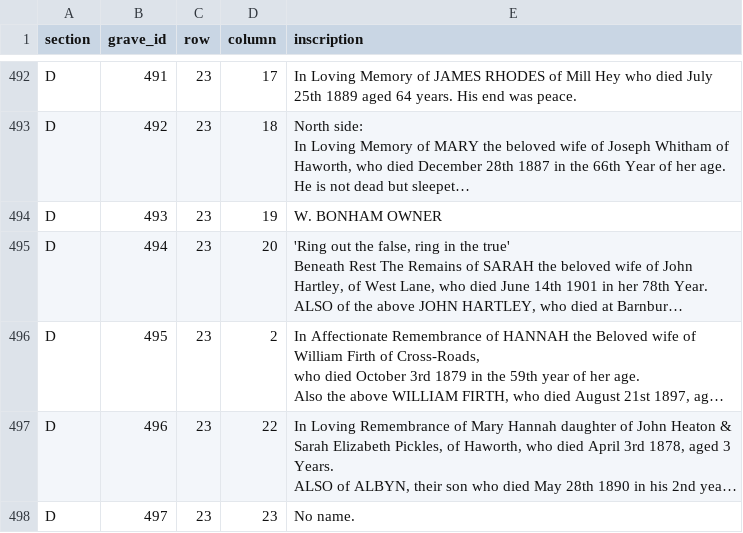
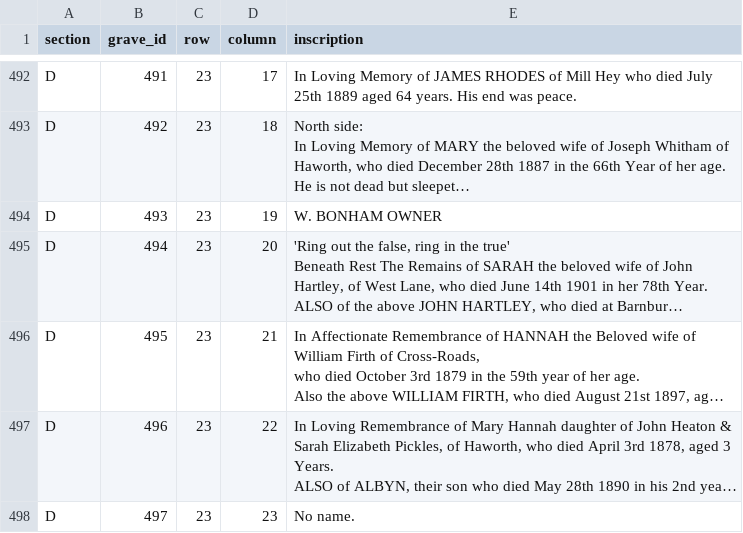
Before and after one commit to composer22/haworth-cemetery, a CSV file: data/section-d/graves-section-d.csv, drawn as a sheet; only a part is shown, gaps mark what is left out; long unchanged cells end in …; the diff names each change by its address in the sheet, - before the commit and + after, or states it on an @@ line.

Commit message:
WIP section E + D correction.

```diff
--- a/data/section-d/graves-section-d.csv
+++ b/data/section-d/graves-section-d.csv
-D496 (column): 2
+D496 (column): 21
```
Also changed, not shown: 1 other file.
